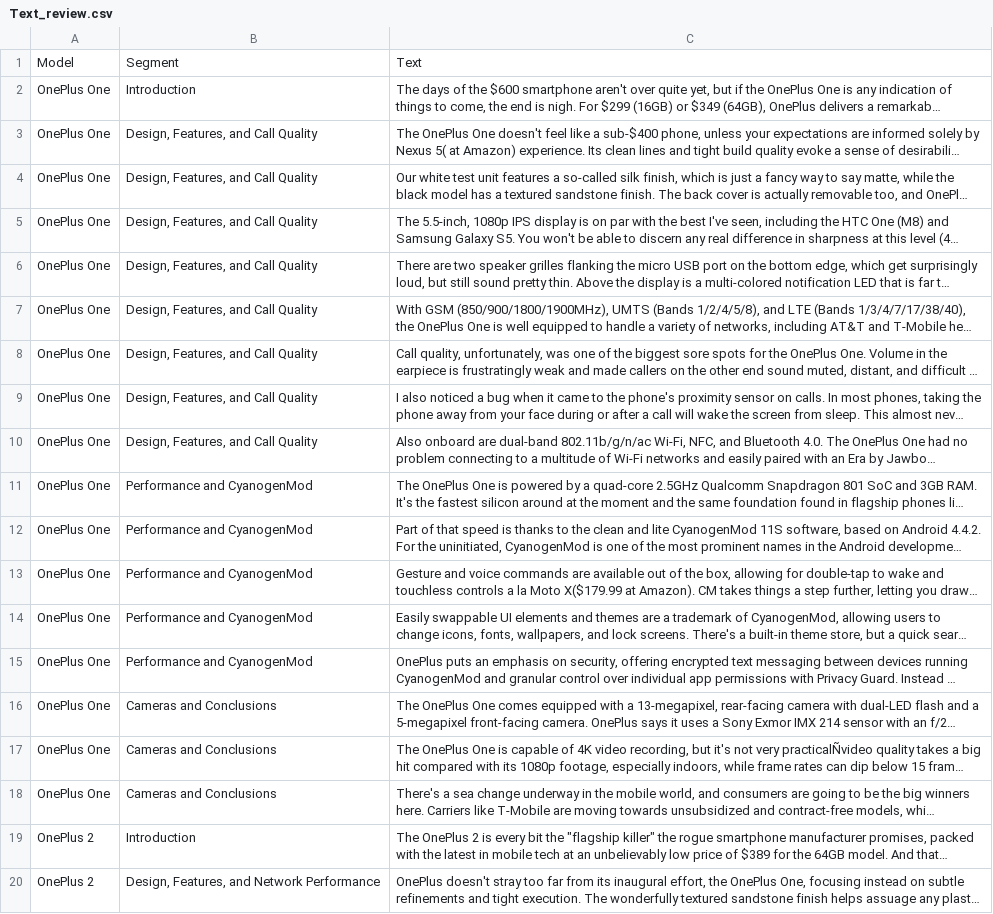
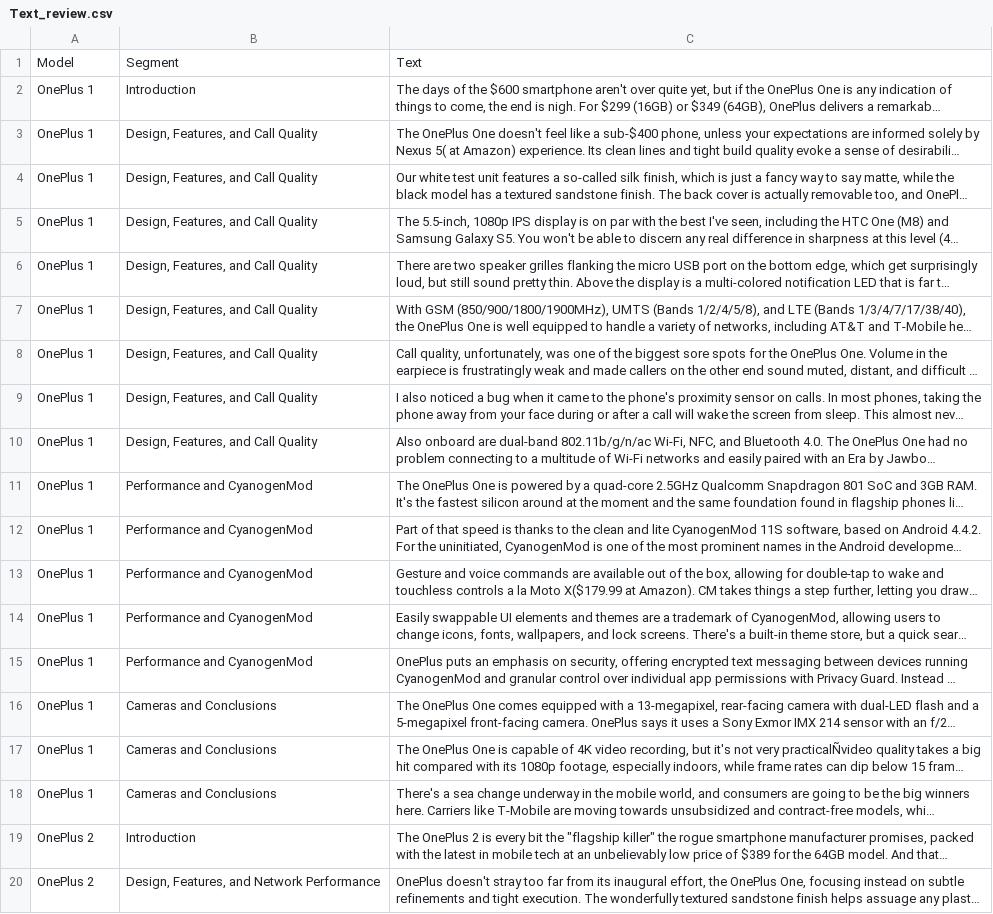
Before and after one commit to VladAluas/Text_Analysis, a CSV file: Text_review.csv, drawn as a sheet; only a part is shown; long unchanged cells end in …; the diff covers the shown part only; the diff names each change by its address in the sheet, - before the commit and + after, or states it on an @@ line.

```diff
--- a/Text_review.csv
+++ b/Text_review.csv
-A2:A18: OnePlus One
+A2:A18: OnePlus 1
```
Also changed, not shown: 41 edited cells elsewhere in this file.
